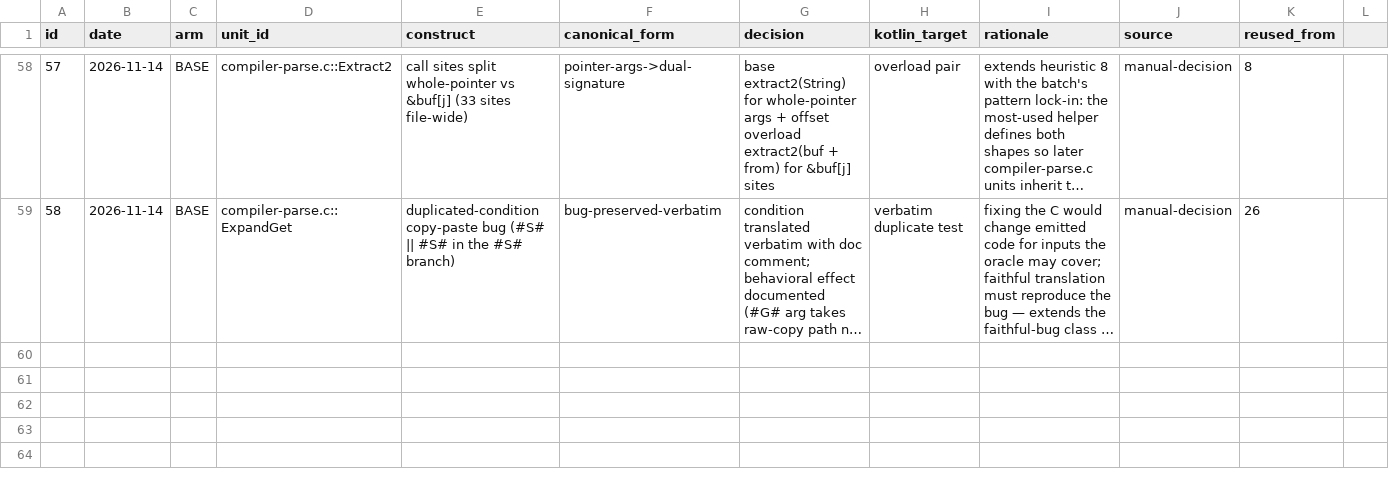
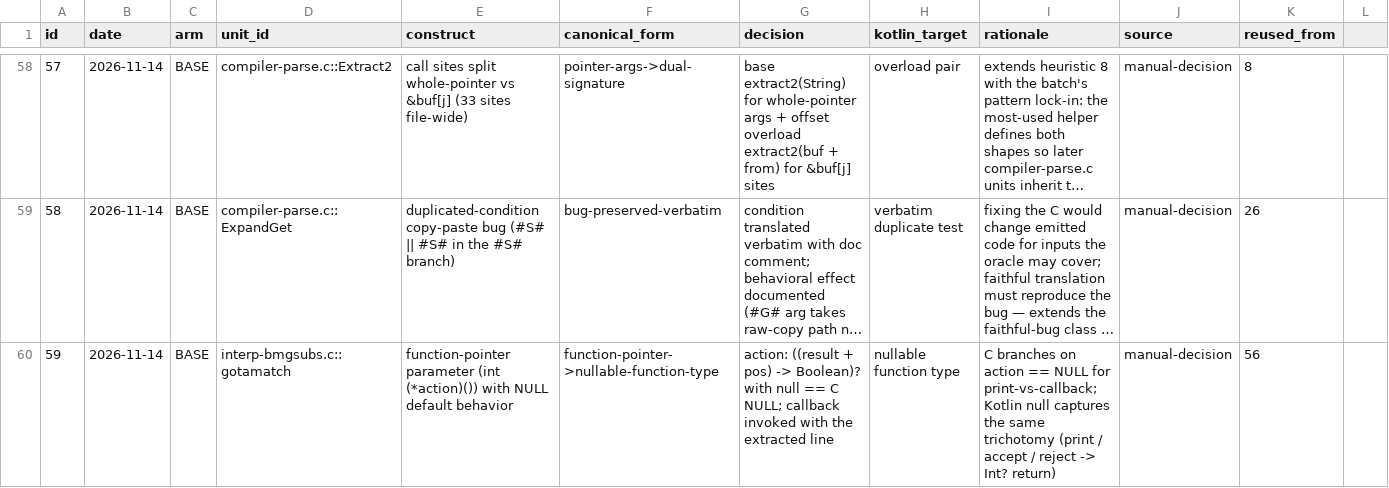
Before and after one commit to mjandrews1/mumps-research, a CSV file: wp2/logs/BASE_heuristic_log.csv, drawn as a sheet; only a part is shown, gaps mark what is left out; long unchanged cells end in …; the diff names each change by its address in the sheet, - before the commit and + after, or states it on an @@ line.

Commit message:
wp2/BASE: translate unit 17 (interp-bmgsubs.c::gotamatch); unit 16 graded-ok
- K&R-style C with function-pointer callback: action -> nullable function
  type + offset convention for the line pointer (59; reuses 56/57)
- nsuccess struct-member macro -> InterpState.bmgNsuccess

Generated by Mistral Vibe.
Co-Authored-By: Mistral Vibe <vibe@mistral.ai>

```diff
--- a/wp2/logs/BASE_heuristic_log.csv
+++ b/wp2/logs/BASE_heuristic_log.csv
+row 60: 59 | 2026-11-14 | BASE | interp-bmgsubs.c::gotamatch | function-pointer parameter (int (*action)()) with NULL default behavior | function-pointer->nullable-function-type | action: ((result + pos) -> Boolean)? with null == C NULL; callback invoked with the extracted line | nullable function type | C branches on action == NULL for print-vs-callback; Kotlin null captures the same trichotomy (print / accept / reject -> Int? return) | manual-decision | 56
```
Also changed, not shown: 3 other files.
